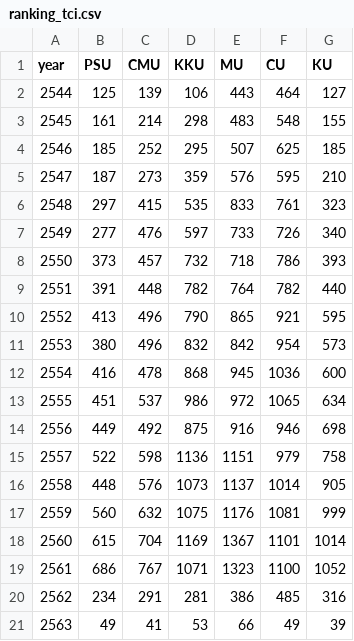
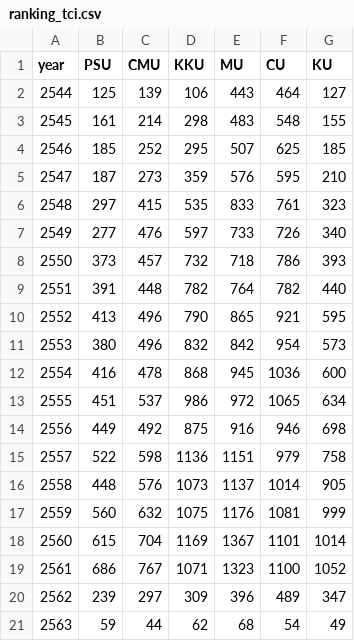
Before and after one commit to kopkiss/python, a CSV file: mydj1/static/csv/ranking_tci.csv, drawn as a sheet.

```diff
--- a/mydj1/static/csv/ranking_tci.csv
+++ b/mydj1/static/csv/ranking_tci.csv
@@ -19,3 +19,3 @@ year,PSU,CMU,KKU,MU,CU,KU
 2561,686,767,1071,1323,1100,1052
-2562,234,291,281,386,485,316
-2563,49,41,53,66,49,39
+2562,239,297,309,396,489,347
+2563,59,44,62,68,54,49
```
Also changed, not shown: mydj1/static/csv/ranking_isi.csv, mydj1/static/csv/ranking_scopus.csv, 6 other files.
